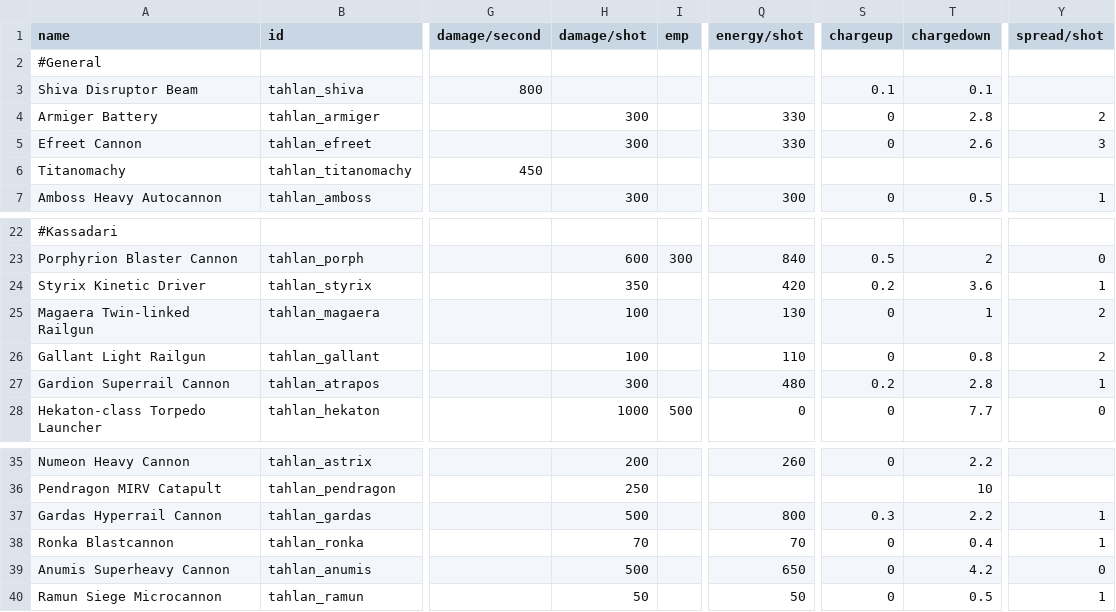
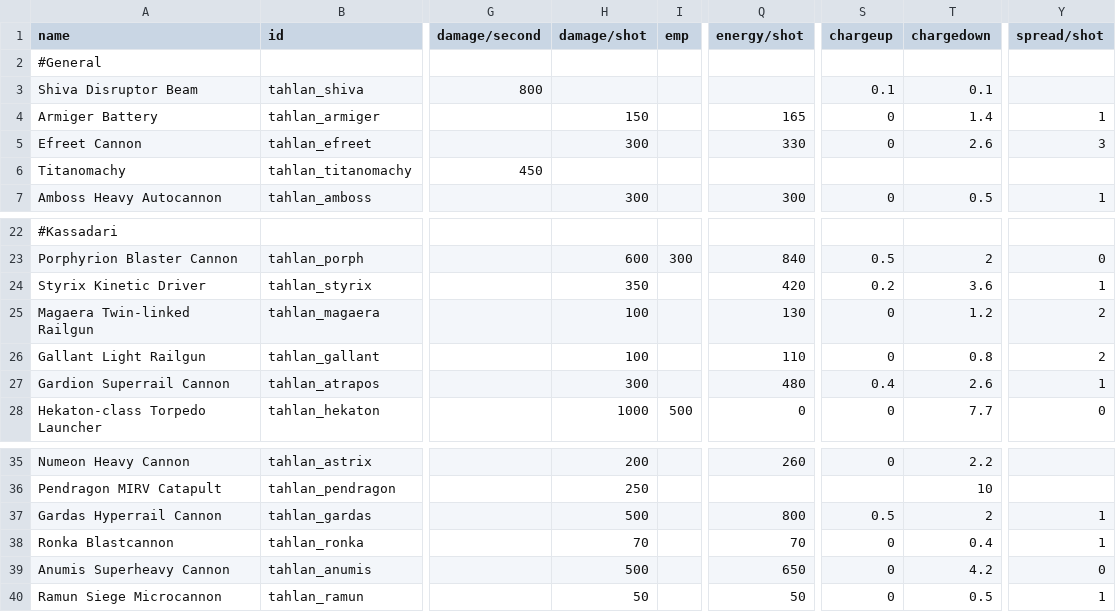
Before and after one commit to niatahl/tahlan-shipworks, a CSV file: data/weapons/weapon_data.csv, drawn as a sheet; only a part is shown, gaps mark what is left out; the diff names each change by its address in the sheet, - before the commit and + after, or states it on an @@ line.

```diff
--- a/data/weapons/weapon_data.csv
+++ b/data/weapons/weapon_data.csv
-H4 (damage/shot): 300
+H4 (damage/shot): 150
-Q4 (energy/shot): 330
+Q4 (energy/shot): 165
-T4 (chargedown): 2.8
+T4 (chargedown): 1.4
-Y4 (spread/shot): 2
+Y4 (spread/shot): 1
-T25 (chargedown): 1
+T25 (chargedown): 1.2
-S27 (chargeup): 0.2
+S27 (chargeup): 0.4
-T27 (chargedown): 2.8
+T27 (chargedown): 2.6
-S37 (chargeup): 0.3
+S37 (chargeup): 0.5
-T37 (chargedown): 2.2
+T37 (chargedown): 2
```
Also changed, not shown: data/hulls/ship_data.csv, 1 other file.
